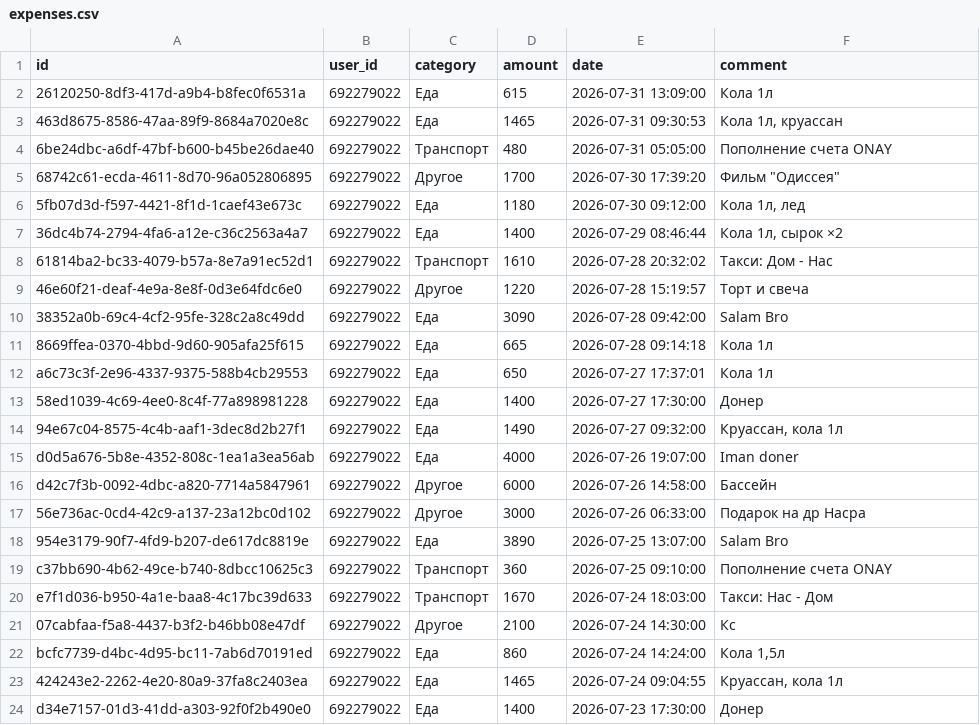
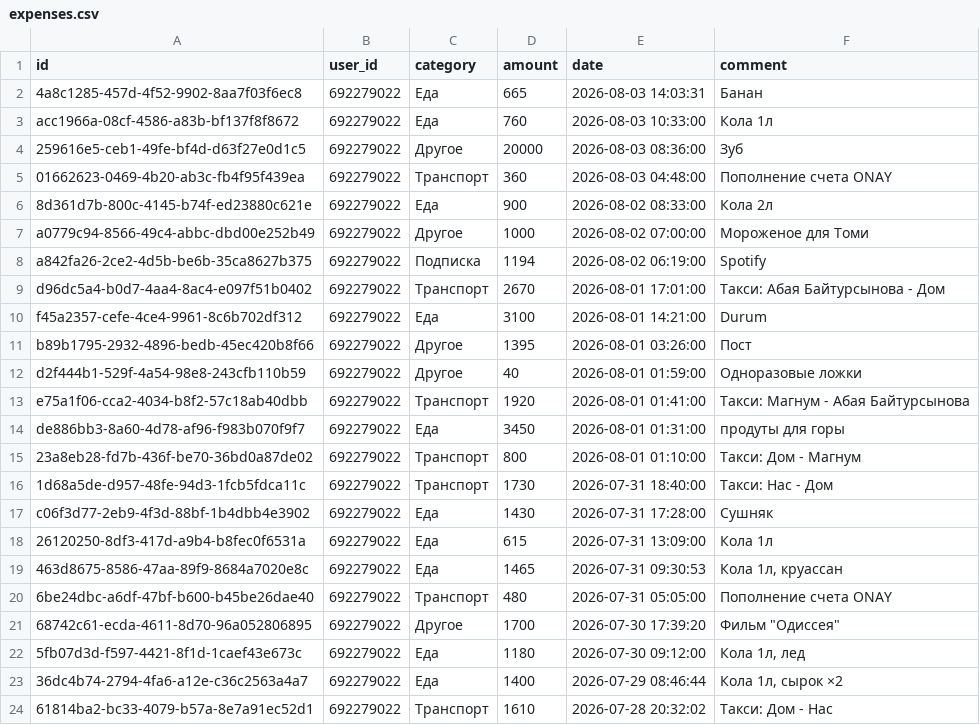
Before and after one commit to IbnRasAl-Fakih/eshygyn_file, a CSV file: expenses.csv, drawn as a sheet; only a part is shown; the shorter side is filled out with more unchanged rows.

Commit message:
Update export 2026-08-03 18:00:01 UTC

```diff
--- a/expenses.csv
+++ b/expenses.csv
@@ -1,2 +1,18 @@
 id,user_id,category,amount,date,comment
+4a8c1285-457d-4f52-9902-8aa7f03f6ec8,692279022,Еда,665,2026-08-03 14:03:31,Банан
+acc1966a-08cf-4586-a83b-bf137f8f8672,692279022,Еда,760,2026-08-03 10:33:00,Кола 1л
+259616e5-ceb1-49fe-bf4d-d63f27e0d1c5,692279022,Другое,20000,2026-08-03 08:36:00,Зуб
+01662623-0469-4b20-ab3c-fb4f95f439ea,692279022,Транспорт,360,2026-08-03 04:48:00,Пополнение счета ONAY
+8d361d7b-800c-4145-b74f-ed23880c621e,692279022,Еда,900,2026-08-02 08:33:00,Кола 2л
+a0779c94-8566-49c4-abbc-dbd00e252b49,692279022,Другое,1000,2026-08-02 07:00:00,Мороженое для Томи
+a842fa26-2ce2-4d5b-be6b-35ca8627b375,692279022,Подписка,1194,2026-08-02 06:19:00,Spotify
+d96dc5a4-b0d7-4aa4-8ac4-e097f51b0402,692279022,Транспорт,2670,2026-08-01 17:01:00,Такси: Абая Байтурсынова - Дом
+f45a2357-cefe-4ce4-9961-8c6b702df312,692279022,Еда,3100,2026-08-01 14:21:00,Durum
+b89b1795-2932-4896-bedb-45ec420b8f66,692279022,Другое,1395,2026-08-01 03:26:00,Пост
+d2f444b1-529f-4a54-98e8-243cfb110b59,692279022,Другое,40,2026-08-01 01:59:00,Одноразовые ложки
+e75a1f06-cca2-4034-b8f2-57c18ab40dbb,692279022,Транспорт,1920,2026-08-01 01:41:00,Такси: Магнум - Абая Байтурсынова
+de886bb3-8a60-4d78-af96-f983b070f9f7,692279022,Еда,3450,2026-08-01 01:31:00,продуты для горы
+23a8eb28-fd7b-436f-be70-36bd0a87de02,692279022,Транспорт,800,2026-08-01 01:10:00,Такси: Дом - Магнум
+1d68a5de-d957-48fe-94d3-1fcb5fdca11c,692279022,Транспорт,1730,2026-07-31 18:40:00,Такси: Нас - Дом
+c06f3d77-2eb9-4f3d-88bf-1b4dbb4e3902,692279022,Еда,1430,2026-07-31 17:28:00,Сушняк
 26120250-8df3-417d-a9b4-b8fec0f6531a,692279022,Еда,615,2026-07-31 13:09:00,Кола 1л
```
